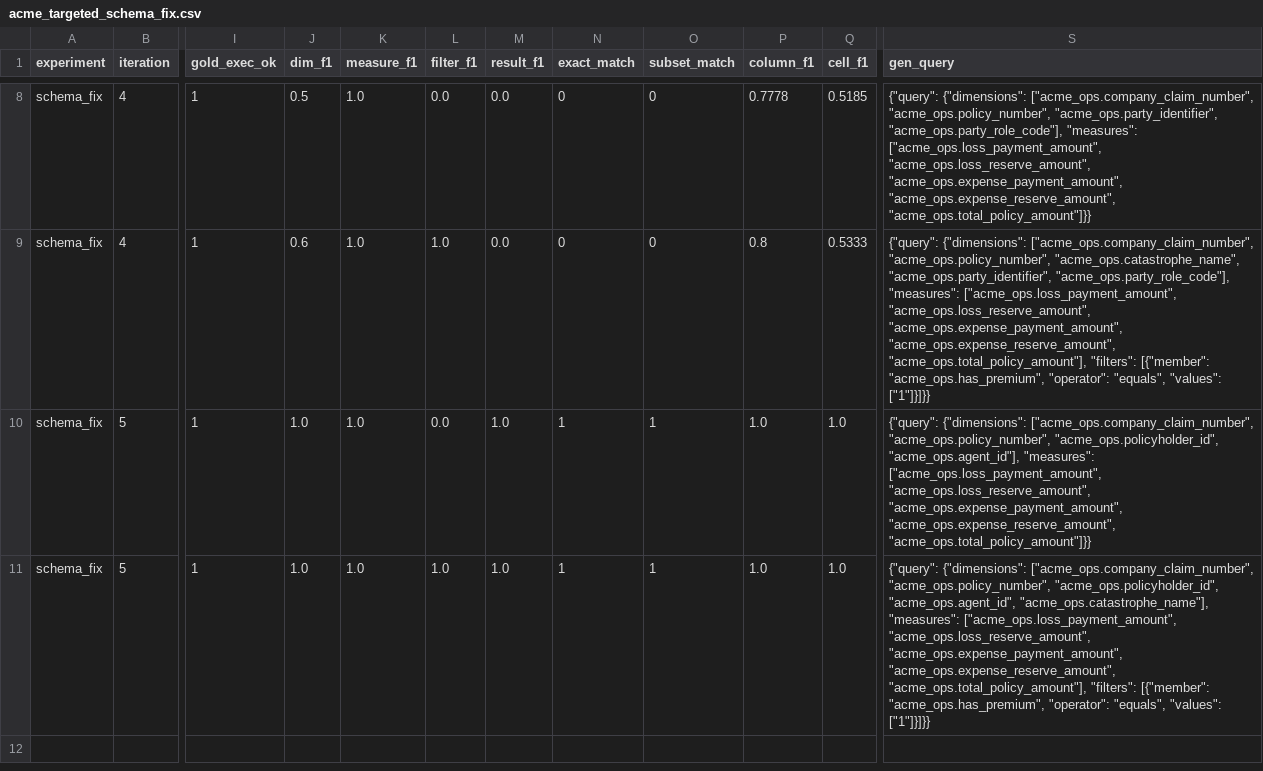
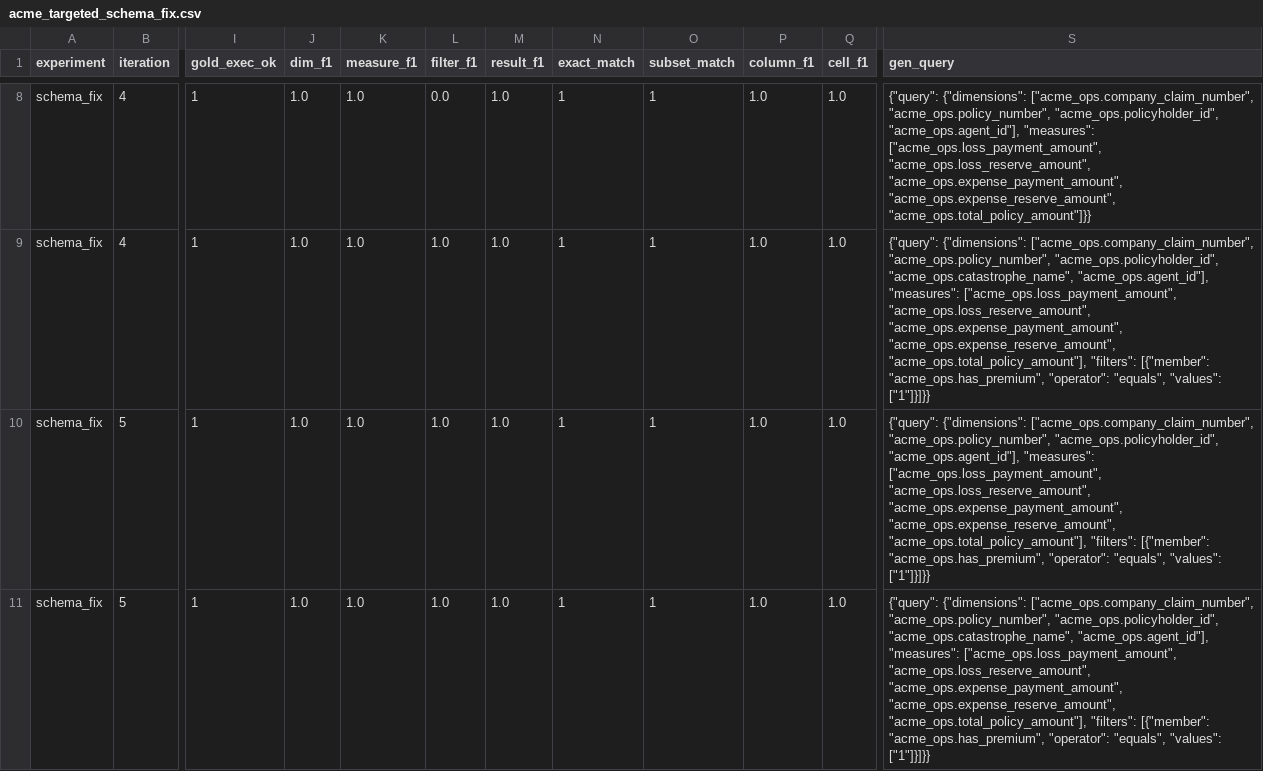
Before and after one commit to haechangcho/heartcube, a CSV file: benchmarks/acme/results/acme_targeted_schema_fix.csv, drawn as a sheet; only a part is shown, gaps mark what is left out; the diff covers the shown part only; the diff names each change by its address in the sheet, - before the commit and + after, or states it on an @@ line.

```diff
--- a/benchmarks/acme/results/acme_targeted_schema_fix.csv
+++ b/benchmarks/acme/results/acme_targeted_schema_fix.csv
-J8 (dim_f1): 0.5
+J8 (dim_f1): 1.0
-M8:M9 (result_f1): 0.0
+M8:M9 (result_f1): 1.0
-N8:N9 (exact_match): 0
+N8:N9 (exact_match): 1
-O8:O9 (subset_match): 0
+O8:O9 (subset_match): 1
-P8 (column_f1): 0.7778
+P8 (column_f1): 1.0
-Q8 (cell_f1): 0.5185
+Q8 (cell_f1): 1.0
-S8 (gen_query): …["acme_ops.company_claim_number", "acme_ops.policy_number", "acme_ops.party_identifier", "acme_ops.party_role_code"], "measures": ["acme_ops.loss_payment_amount",…
+S8 (gen_query): …["acme_ops.company_claim_number", "acme_ops.policy_number", "acme_ops.policyholder_id", "acme_ops.agent_id"], "measures": ["acme_ops.loss_payment_amount",…
-J9 (dim_f1): 0.6
+J9 (dim_f1): 1.0
-P9 (column_f1): 0.8
+P9 (column_f1): 1.0
-Q9 (cell_f1): 0.5333
+Q9 (cell_f1): 1.0
-S9 (gen_query): …["acme_ops.company_claim_number", "acme_ops.policy_number", "acme_ops.catastrophe_name", "acme_ops.party_identifier", "acme_ops.party_role_code"], "measures": ["acme_ops.loss_payment_amount",…
+S9 (gen_query): …["acme_ops.company_claim_number", "acme_ops.policy_number", "acme_ops.policyholder_id", "acme_ops.catastrophe_name", "acme_ops.agent_id"], "measures": ["acme_ops.loss_payment_amount",…
-L10 (filter_f1): 0.0
+L10 (filter_f1): 1.0
-S10 (gen_query): …"acme_ops.expense_payment_amount", "acme_ops.expense_reserve_amount", "acme_ops.total_policy_amount"]}}
+S10 (gen_query): …"acme_ops.expense_payment_amount", "acme_ops.expense_reserve_amount", "acme_ops.total_policy_amount"], "filters": [{"member": "acme_ops.has_premium", "operator": "equals", "values": ["1"]}]}}
-S11 (gen_query): …"acme_ops.policy_number", "acme_ops.policyholder_id", "acme_ops.agent_id", "acme_ops.catastrophe_name"], "measures": ["acme_ops.loss_payment_amount",…
+S11 (gen_query): …"acme_ops.policy_number", "acme_ops.policyholder_id", "acme_ops.catastrophe_name", "acme_ops.agent_id"], "measures": ["acme_ops.loss_payment_amount",…
```
Also changed, not shown: 32 edited cells elsewhere in this file.
